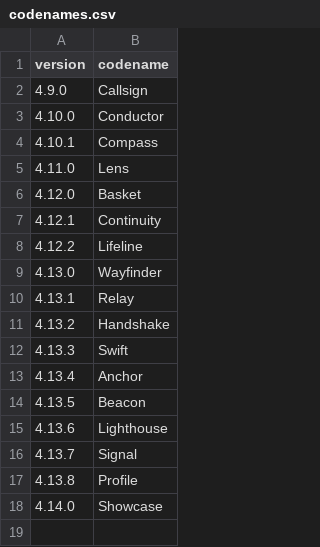
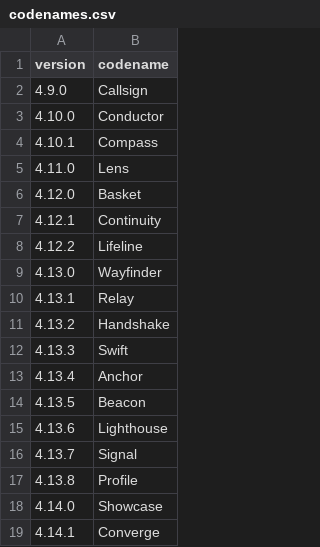
Before and after one commit to mortenbroesby/everyday-assistants, a CSV file: apps/nemlig-assistant/release/codenames.csv, drawn as a sheet; the diff names each change by its address in the sheet, - before the commit and + after, or states it on an @@ line.

Commit message:
fix(nemlig): automate production delivery and image retention

```diff
--- a/apps/nemlig-assistant/release/codenames.csv
+++ b/apps/nemlig-assistant/release/codenames.csv
+row 19: 4.14.1 | Converge
```
Also changed, not shown: 24 other files.
